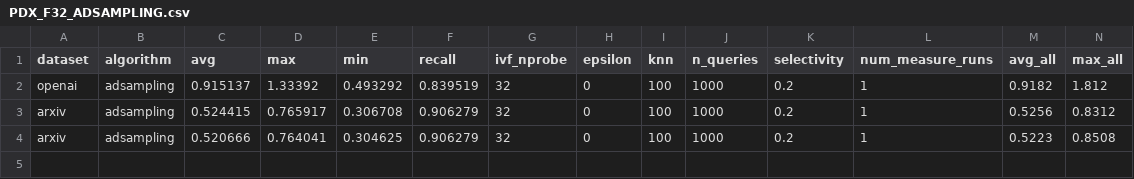
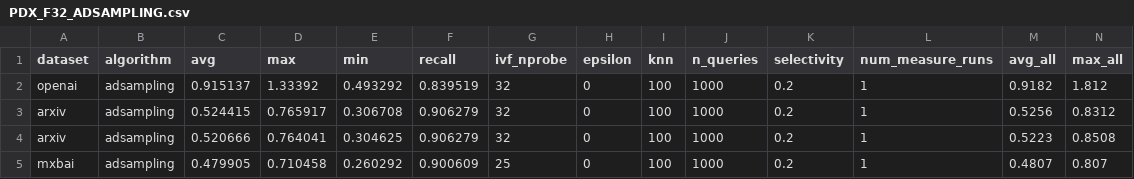
Before and after one commit to cwida/PDX, a CSV file: benchmarks/results/DEFAULT/PDX_F32_ADSAMPLING.csv, drawn as a sheet; only a part is shown; rows hold the shown columns only; the diff names each change by its address in the sheet, - before the commit and + after, or states it on an @@ line.

```diff
--- a/benchmarks/results/DEFAULT/PDX_F32_ADSAMPLING.csv
+++ b/benchmarks/results/DEFAULT/PDX_F32_ADSAMPLING.csv
+row 5: mxbai | adsampling | 0.479905 | 0.710458 | 0.260292 | 0.900609 | 25 | 0 | 100 | 1000 | 0.2 | 1 | 0.4807 | 0.807
```
Also changed, not shown: benchmarks/results/DEFAULT/END_TO_END_PDX_ADSAMPLING.csv, 17 other files.
